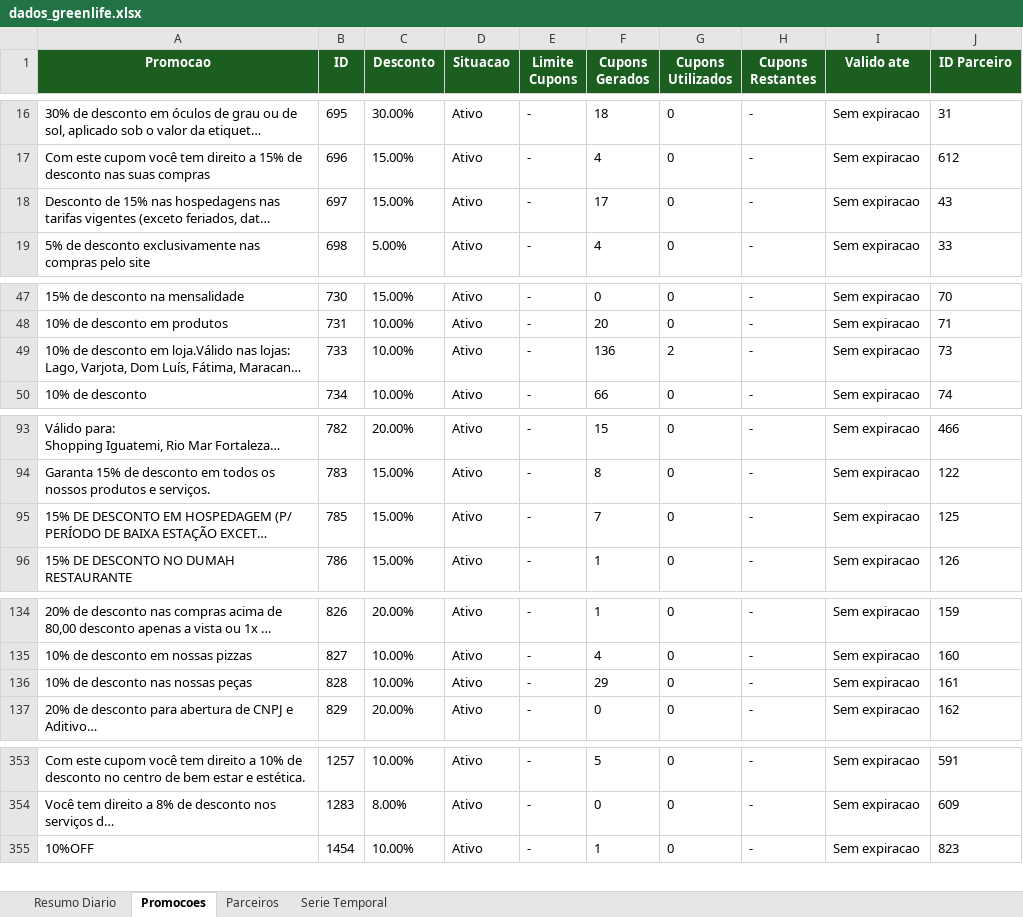
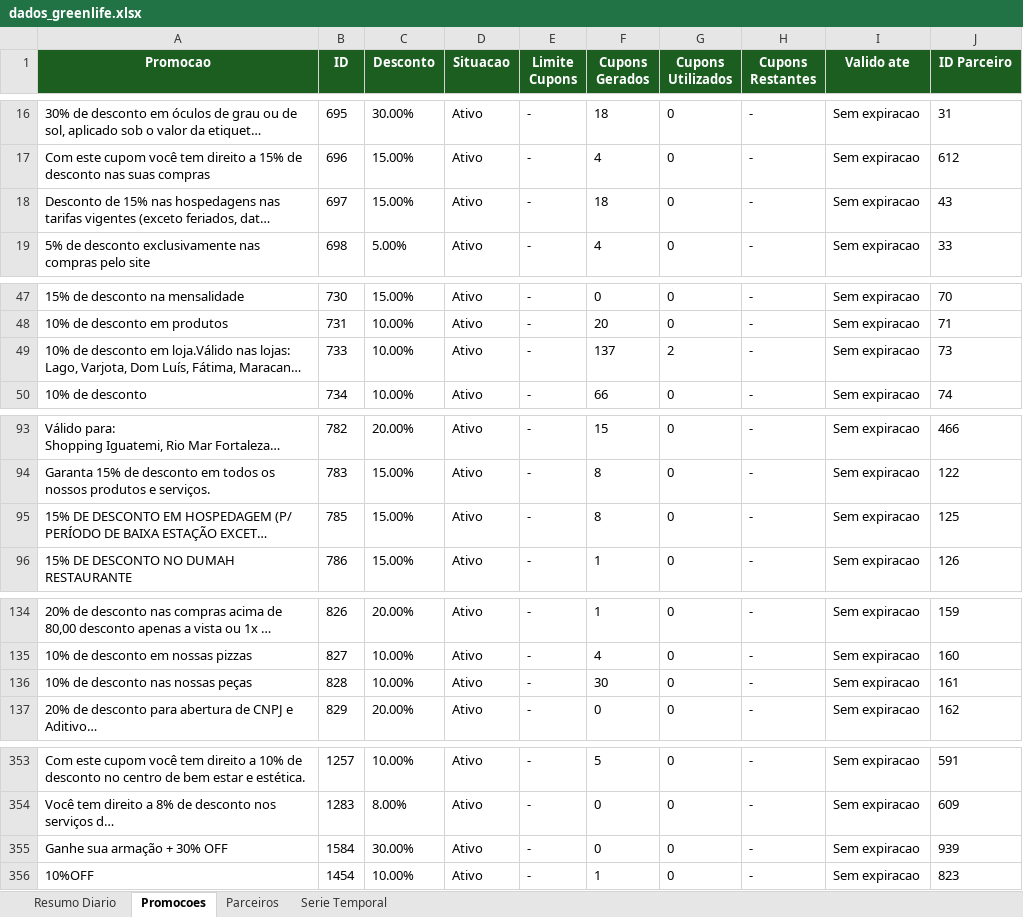
Before and after one commit to quality-glf/mkt-dash, an Excel workbook: greenlife_scraper/dados_greenlife.xlsx, sheet Promocoes, drawn as a sheet; only a part is shown, gaps mark what is left out; long unchanged cells end in …; values as stored, in another font and other column widths than the file's, no borders; the diff covers the shown part only; the diff names each change by its address in the sheet, - before the commit and + after, or states it on an @@ line.

```diff
--- a/greenlife_scraper/dados_greenlife.xlsx (sheet Promocoes)
+++ b/greenlife_scraper/dados_greenlife.xlsx (sheet Promocoes)
-F18 (Cupons Gerados): 17
+F18 (Cupons Gerados): 18
-F49 (Cupons Gerados): 136
+F49 (Cupons Gerados): 137
-F95 (Cupons Gerados): 7
+F95 (Cupons Gerados): 8
-F136 (Cupons Gerados): 29
+F136 (Cupons Gerados): 30
+row 355: Ganhe sua armação + 30% OFF | 1584 | 30.00% | Ativo | - | 0 | 0 | - | Sem expiracao | 939
```
Also changed, not shown: 7 edited cells elsewhere in this sheet, sheet Resumo Diario, sheet Parceiros, sheet Serie Temporal, instagram-metrics/base_interacoes_detalhadas.xlsx, instagram-metrics/base_interacoes_total.xlsx, 2 other files.
